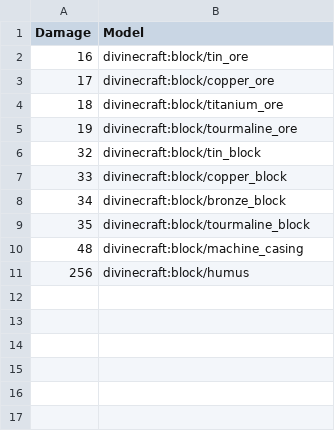
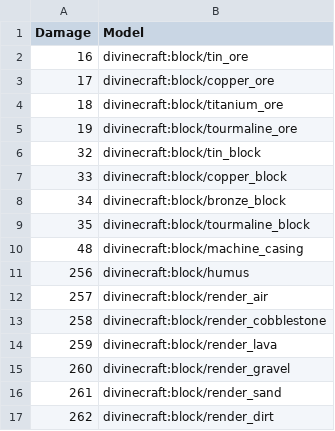
Before and after one commit to divine-craft/skyblock-resourcepack, a CSV file: mappings/diamond_axe.csv, drawn as a sheet.

Commit message:
added blocks for rendering in devices

```diff
--- a/mappings/diamond_axe.csv
+++ b/mappings/diamond_axe.csv
@@ -11 +11,7 @@ Damage,Model
 256,divinecraft:block/humus
+257,divinecraft:block/render_air
+258,divinecraft:block/render_cobblestone
+259,divinecraft:block/render_lava
+260,divinecraft:block/render_gravel
+261,divinecraft:block/render_sand
+262,divinecraft:block/render_dirt
```
Also changed, not shown: 5 other files.
